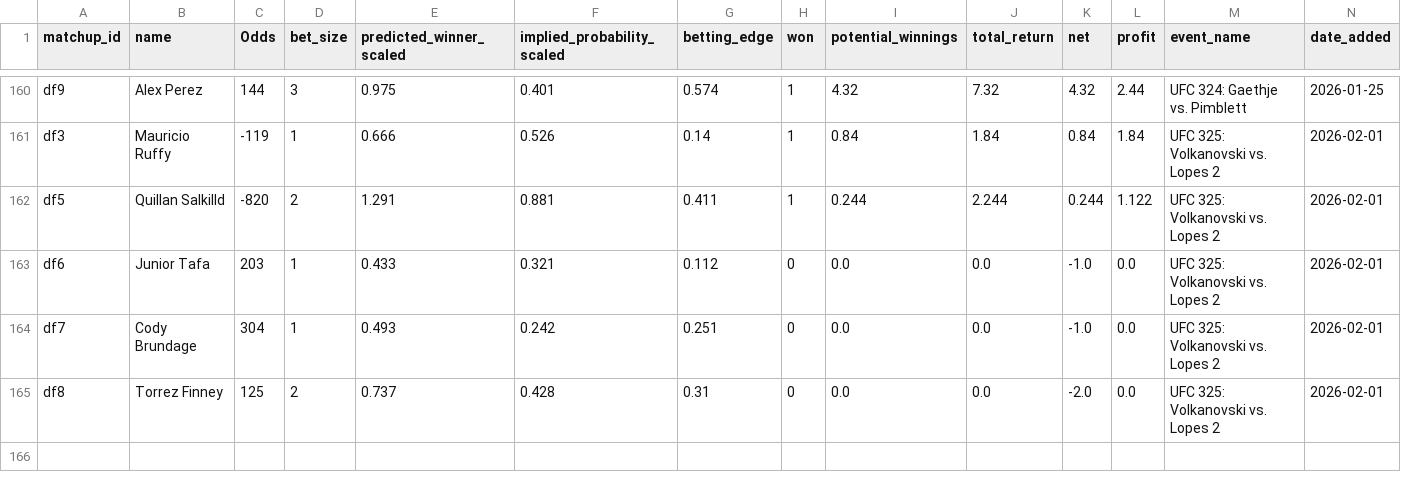
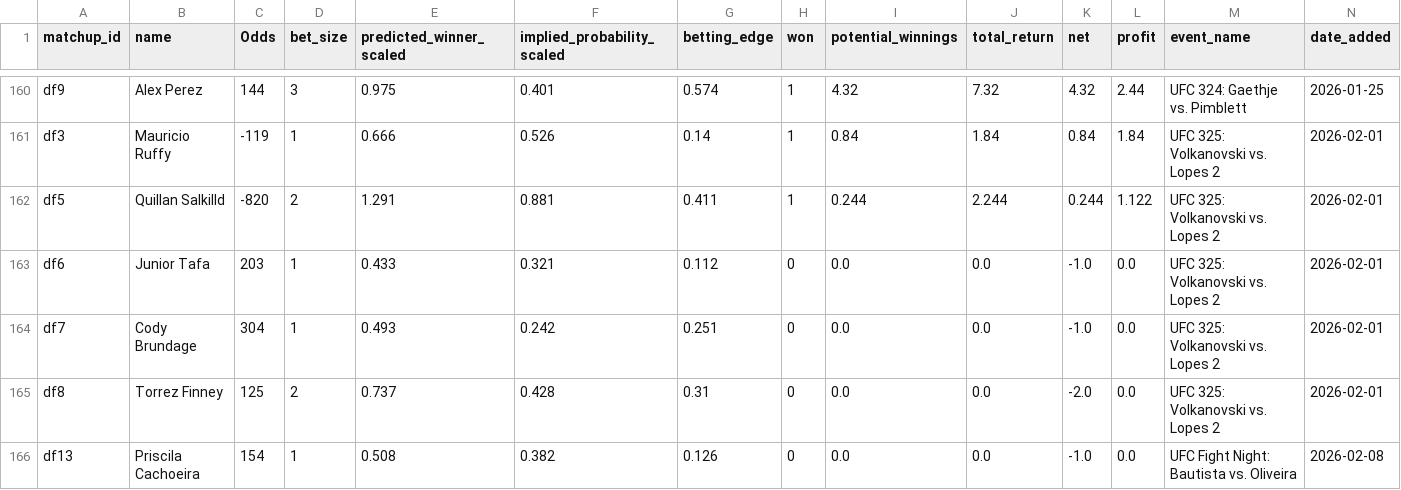
Before and after one commit to zwinship/UFC_Model, a CSV file: results/all_betting_results.csv, drawn as a sheet; only a part is shown, gaps mark what is left out; the diff names each change by its address in the sheet, - before the commit and + after, or states it on an @@ line.

Commit message:
Append betting results for UFC Fight Night: Bautista vs. Oliveira 2026-02-08

```diff
--- a/results/all_betting_results.csv
+++ b/results/all_betting_results.csv
+row 166: df13 | Priscila Cachoeira | 154 | 1 | 0.508 | 0.382 | 0.126 | 0 | 0.0 | 0.0 | -1.0 | 0.0 | UFC Fight Night: Bautista vs. Oliveira | 2026-02-08
```
